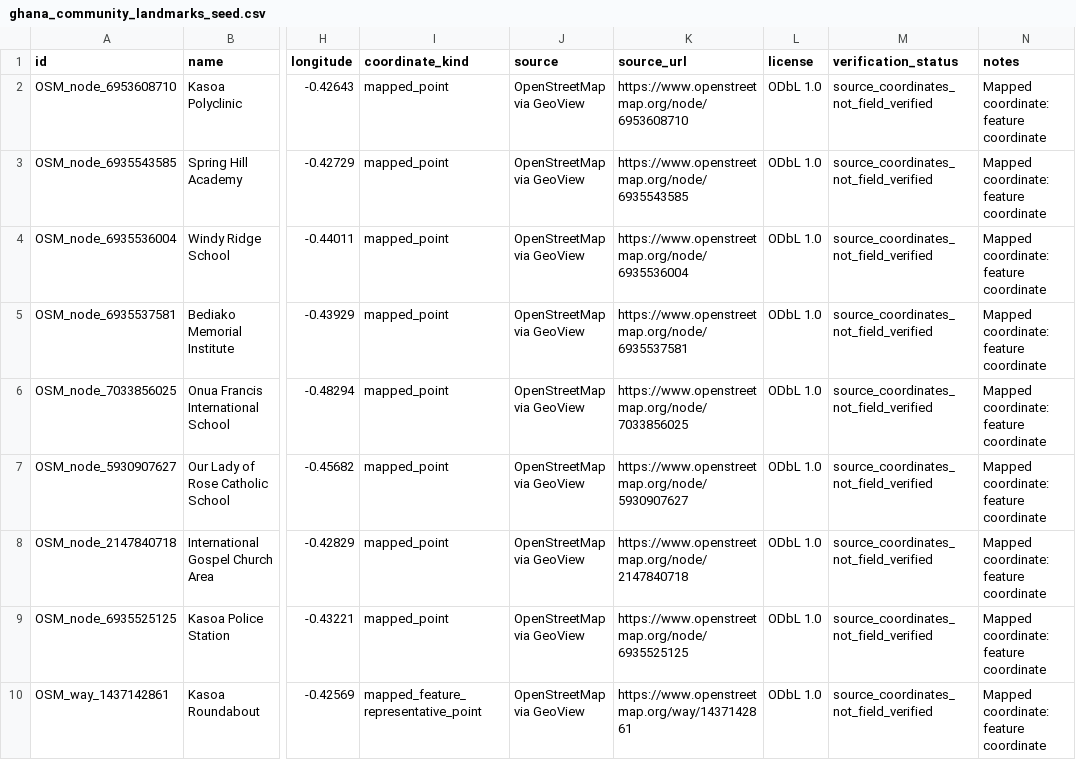
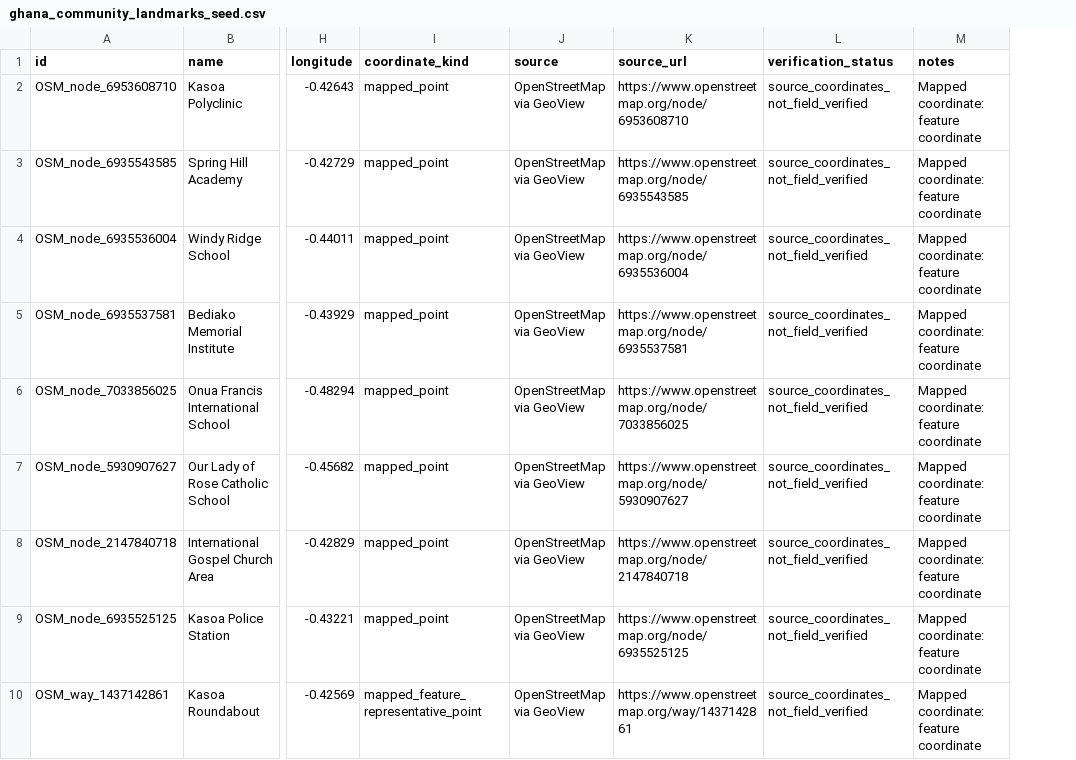
Before and after one commit to Elemarket9/ELESEND, a CSV file: data/ghana_community_landmarks_seed.csv, drawn as a sheet; only a part is shown, gaps mark what is left out; the diff names each change by its address in the sheet, - before the commit and + after, or states it on an @@ line.

```diff
--- a/data/ghana_community_landmarks_seed.csv
+++ b/data/ghana_community_landmarks_seed.csv
-column L (license), rows 2-10: all ODbL 1.0
```
Also changed, not shown: 6 other files.
